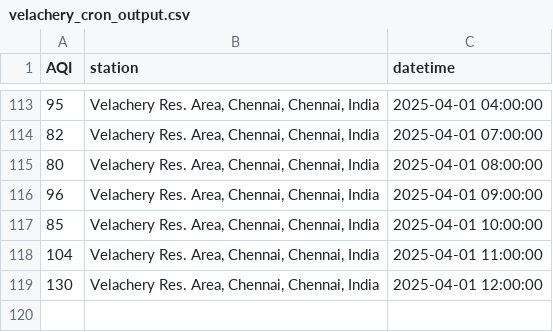
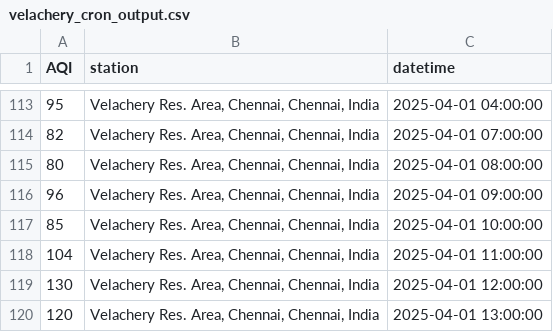
Before and after one commit to KrishnenduMR/ChennaiAir, a CSV file: data/cron_job_data/velachery_cron_output.csv, drawn as a sheet; only a part is shown, gaps mark what is left out; the diff names each change by its address in the sheet, - before the commit and + after, or states it on an @@ line.

```diff
--- a/data/cron_job_data/velachery_cron_output.csv
+++ b/data/cron_job_data/velachery_cron_output.csv
+row 120: 120 | Velachery Res. Area, Chennai, Chennai, India | 2025-04-01 13:00:00
```
Also changed, not shown: data/cron_job_data/manali_cron_output.csv, static/data/alandur_cron_output.csv, 1 other file.
